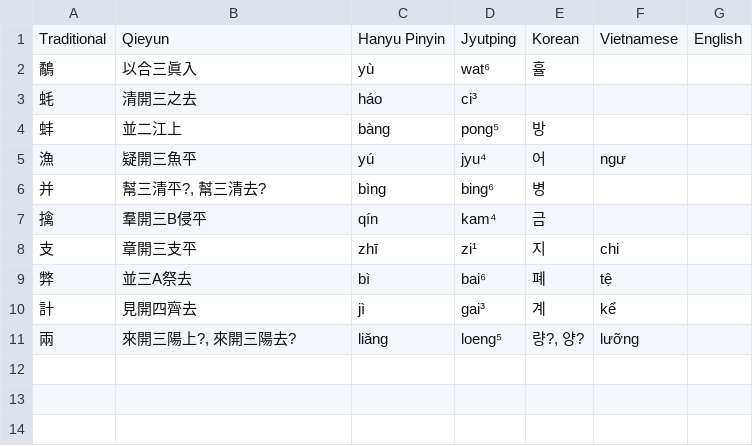
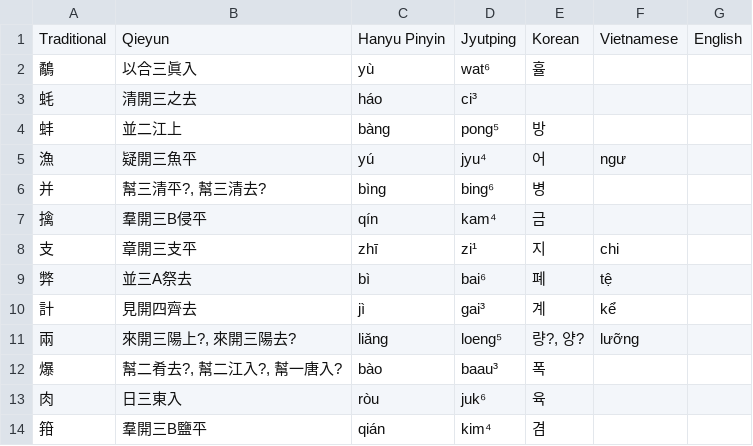
Before and after one commit to justinsilvestre/hanlib, a TSV file: texts/brandt-ch14-3.vocab.tsv, drawn as a sheet; the diff names each change by its address in the sheet, - before the commit and + after, or states it on an @@ line.

Commit message:
Add some tentative vocab files, transcription fixes

```diff
--- a/texts/brandt-ch14-3.vocab.tsv
+++ b/texts/brandt-ch14-3.vocab.tsv
+row 12: 爆 | 幫二肴去?, 幫二江入?, 幫一唐入? | bào | baau³ | 폭
+row 13: 肉 | 日三東入 | ròu | juk⁶ | 육
+row 14: 箝 | 羣開三B鹽平 | qián | kim⁴ | 겸
```
Also changed, not shown: 17 other files.
